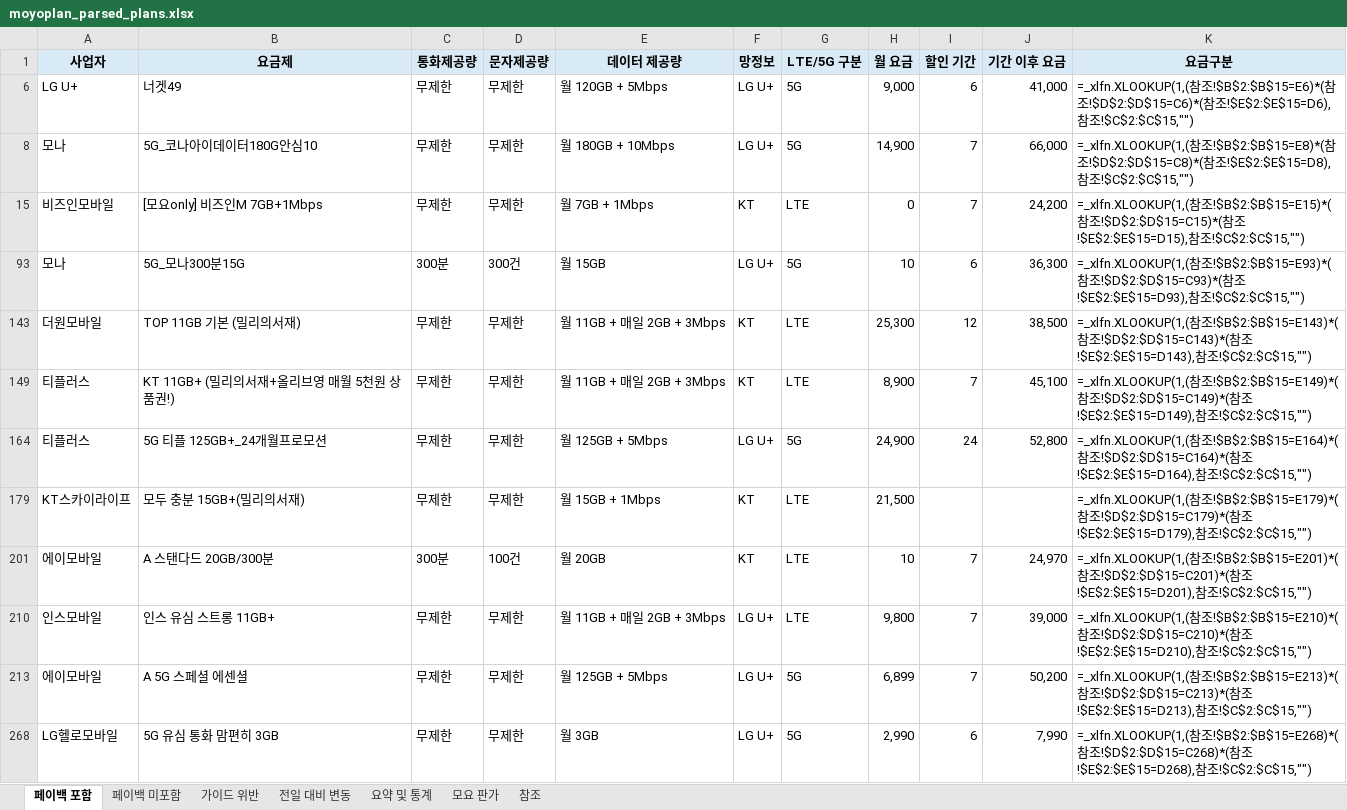
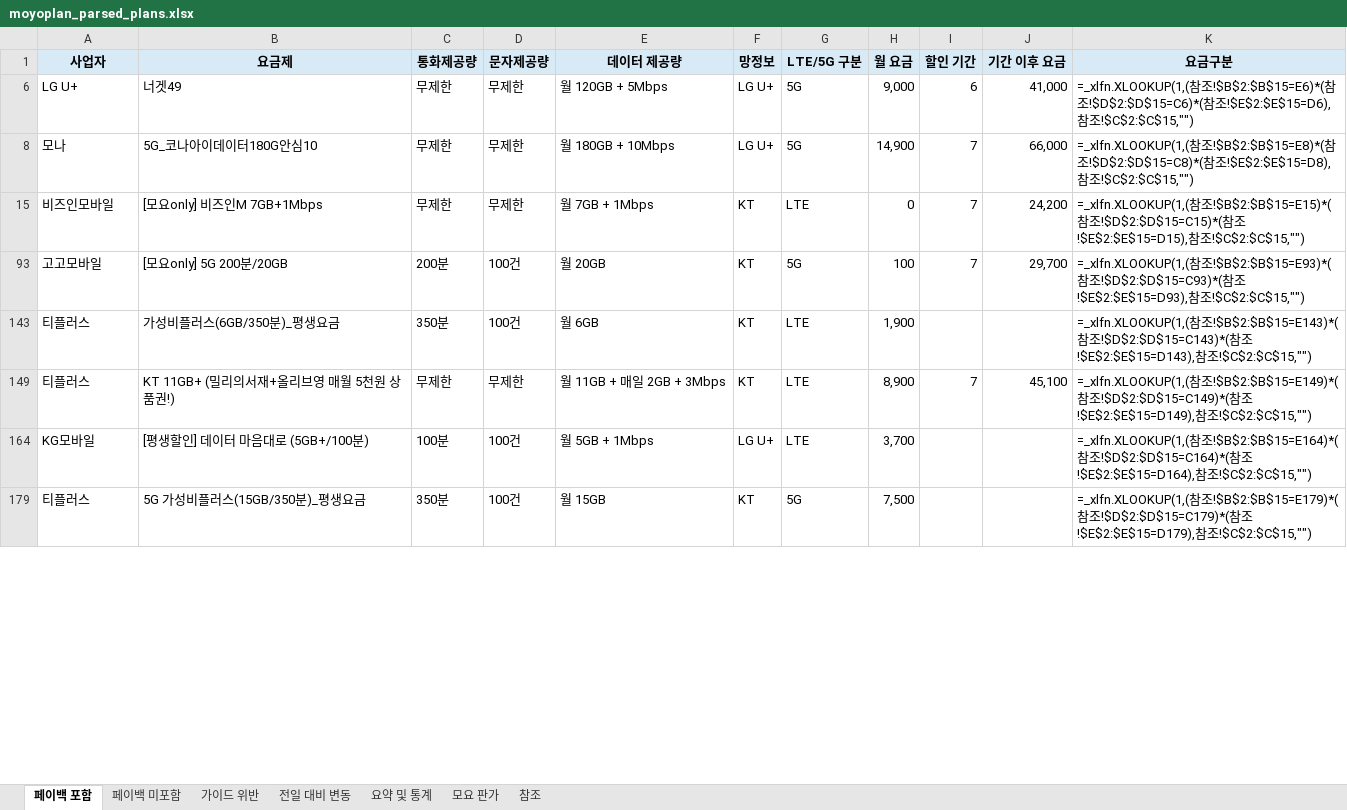
Before and after one commit to kjch444-sketchs/moyoplan-crawler, an Excel workbook: moyoplan_parsed_plans.xlsx, sheet 페이백 포함, drawn as a sheet; only a part is shown; values as stored, in another font and other column widths than the file's, no borders; formulas without a stored value are shown as written; removed rows and columns are numbered as before the commit, all else as after; the diff covers the shown part only; the diff names each change by its address in the sheet, - before the commit and + after, or states it on an @@ line.

```diff
--- a/moyoplan_parsed_plans.xlsx (sheet 페이백 포함)
+++ b/moyoplan_parsed_plans.xlsx (sheet 페이백 포함)
-row 93: 모나 | 5G_모나300분15G | 300분 | 300건 | 월 15GB | LG U+ | 5G | 10 | 6 | 36,300 | =_xlfn.XLOOKUP(1,(참조!$B$2:$B$15=E93)*(참조!$D$2:$D$15=C93)*(참조!$E$2:$E$15=D93),참조!$C$2:$C$15,"")
-row 143: 더원모바일 | TOP 11GB 기본 (밀리의서재) | 무제한 | 무제한 | 월 11GB + 매일 2GB + 3Mbps | KT | LTE | 25,300 | 12 | 38,500 | =_xlfn.XLOOKUP(1,(참조!$B$2:$B$15=E143)*(참조!$D$2:$D$15=C143)*(참조!$E$2:$E$15=D143),참조!$C$2:$C$15,"")
+row 93: 고고모바일 | [모요only] 5G 200분/20GB | 200분 | 100건 | 월 20GB | KT | 5G | 100 | 7 | 29,700 | =_xlfn.XLOOKUP(1,(참조!$B$2:$B$15=E93)*(참조!$D$2:$D$15=C93)*(참조!$E$2:$E$15=D93),참조!$C$2:$C$15,"")
+row 143: 티플러스 | 가성비플러스(6GB/350분)_평생요금 | 350분 | 100건 | 월 6GB | KT | LTE | 1,900 |  |  | =_xlfn.XLOOKUP(1,(참조!$B$2:$B$15=E143)*(참조!$D$2:$D$15=C143)*(참조!$E$2:$E$15=D143),참조!$C$2:$C$15,"")
-row 164: 티플러스 | 5G 티플 125GB+_24개월프로모션 | 무제한 | 무제한 | 월 125GB + 5Mbps | LG U+ | 5G | 24,900 | 24 | 52,800 | =_xlfn.XLOOKUP(1,(참조!$B$2:$B$15=E164)*(참조!$D$2:$D$15=C164)*(참조!$E$2:$E$15=D164),참조!$C$2:$C$15,"")
-row 179: KT스카이라이프 | 모두 충분 15GB+(밀리의서재) | 무제한 | 무제한 | 월 15GB + 1Mbps | KT | LTE | 21,500 |  |  | =_xlfn.XLOOKUP(1,(참조!$B$2:$B$15=E179)*(참조!$D$2:$D$15=C179)*(참조!$E$2:$E$15=D179),참조!$C$2:$C$15,"")
-row 201: 에이모바일 | A 스탠다드 20GB/300분 | 300분 | 100건 | 월 20GB | KT | LTE | 10 | 7 | 24,970 | =_xlfn.XLOOKUP(1,(참조!$B$2:$B$15=E201)*(참조!$D$2:$D$15=C201)*(참조!$E$2:$E$15=D201),참조!$C$2:$C$15,"")
-row 210: 인스모바일 | 인스 유심 스트롱 11GB+ | 무제한 | 무제한 | 월 11GB + 매일 2GB + 3Mbps | LG U+ | LTE | 9,800 | 7 | 39,000 | =_xlfn.XLOOKUP(1,(참조!$B$2:$B$15=E210)*(참조!$D$2:$D$15=C210)*(참조!$E$2:$E$15=D210),참조!$C$2:$C$15,"")
-row 213: 에이모바일 | A 5G 스페셜 에센셜 | 무제한 | 무제한 | 월 125GB + 5Mbps | LG U+ | 5G | 6,899 | 7 | 50,200 | =_xlfn.XLOOKUP(1,(참조!$B$2:$B$15=E213)*(참조!$D$2:$D$15=C213)*(참조!$E$2:$E$15=D213),참조!$C$2:$C$15,"")
-row 268: LG헬로모바일 | 5G 유심 통화 맘편히 3GB | 무제한 | 무제한 | 월 3GB | LG U+ | 5G | 2,990 | 6 | 7,990 | =_xlfn.XLOOKUP(1,(참조!$B$2:$B$15=E268)*(참조!$D$2:$D$15=C268)*(참조!$E$2:$E$15=D268),참조!$C$2:$C$15,"")
+row 164: KG모바일 | [평생할인] 데이터 마음대로 (5GB+/100분) | 100분 | 100건 | 월 5GB + 1Mbps | LG U+ | LTE | 3,700 |  |  | =_xlfn.XLOOKUP(1,(참조!$B$2:$B$15=E164)*(참조!$D$2:$D$15=C164)*(참조!$E$2:$E$15=D164),참조!$C$2:$C$15,"")
+row 179: 티플러스 | 5G 가성비플러스(15GB/350분)_평생요금 | 350분 | 100건 | 월 15GB | KT | 5G | 7,500 |  |  | =_xlfn.XLOOKUP(1,(참조!$B$2:$B$15=E179)*(참조!$D$2:$D$15=C179)*(참조!$E$2:$E$15=D179),참조!$C$2:$C$15,"")
```
Also changed, not shown: 15 added rows, 11 removed rows and 42 edited cells elsewhere in this sheet, sheet 전일 대비 변동, sheet 페이백 미포함, sheet 요약 및 통계, hidden cells.
